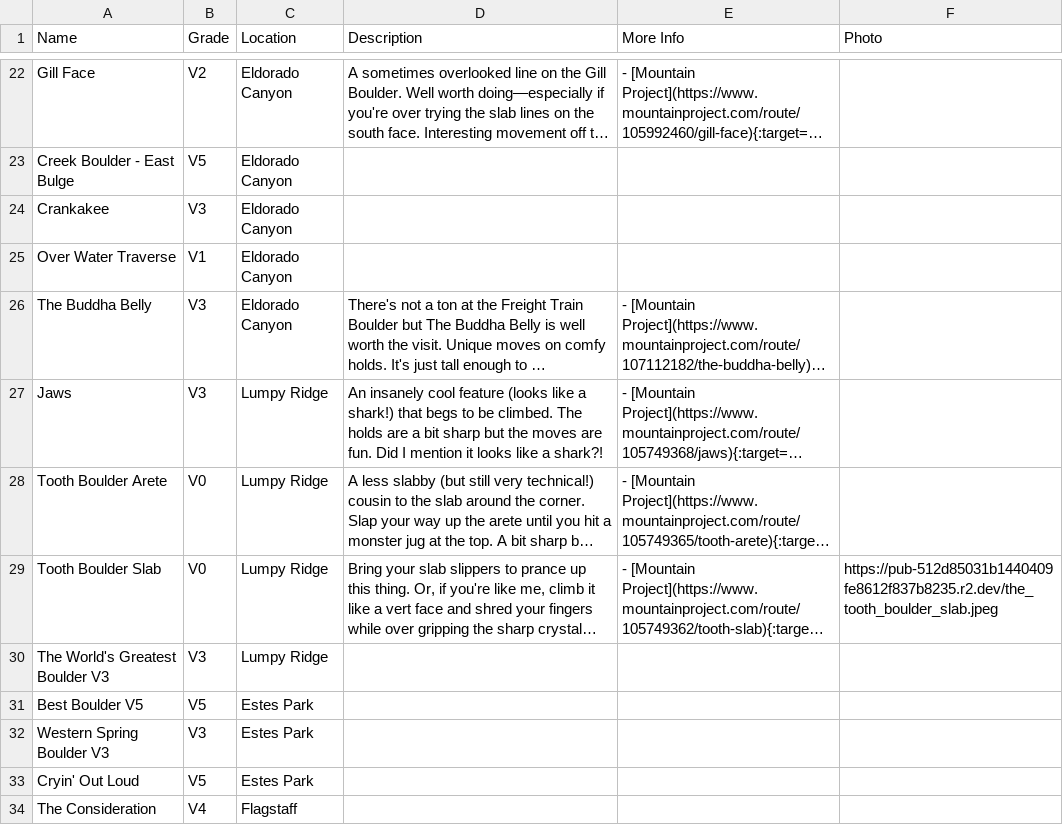
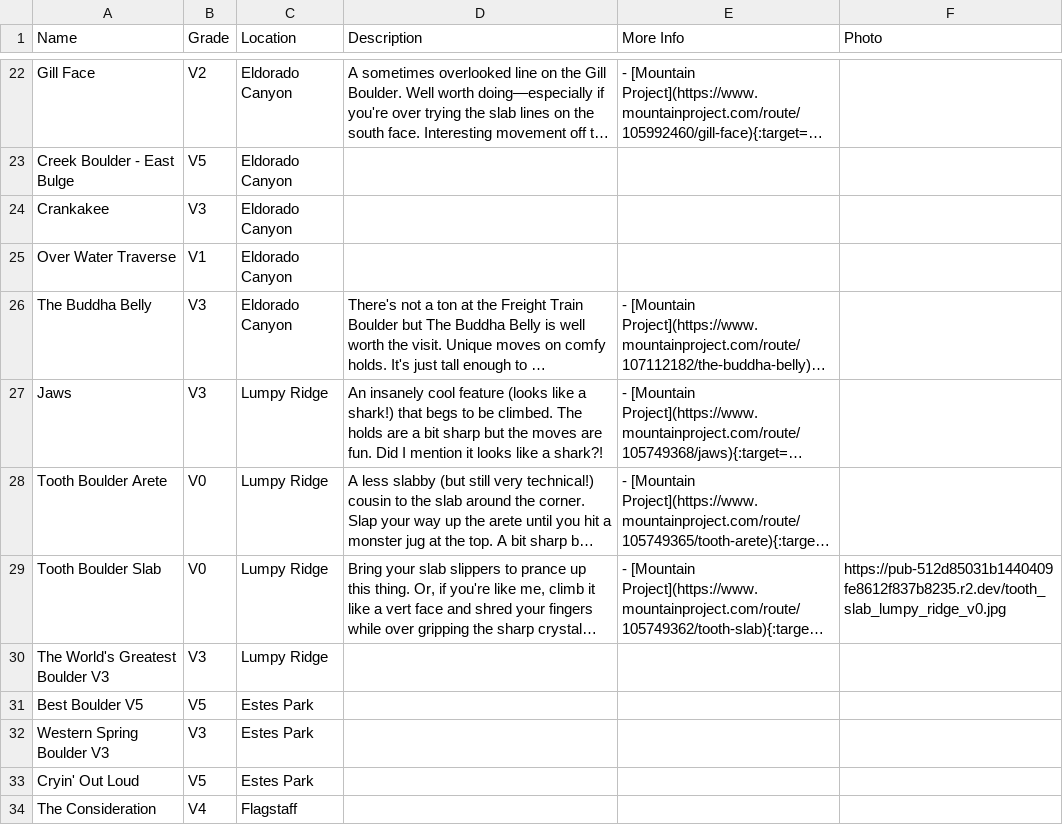
Before and after one commit to Alex-Quinn/front-range-moderates, a CSV file: _app/_data/front_range_moderates.csv, drawn as a sheet; only a part is shown, gaps mark what is left out; long unchanged cells end in …; the diff names each change by its address in the sheet, - before the commit and + after, or states it on an @@ line.

Commit message:
Update photo

```diff
--- a/_app/_data/front_range_moderates.csv
+++ b/_app/_data/front_range_moderates.csv
-F29 (Photo): https://pub-512d85031b1440409fe8612f837b8235.r2.dev/the_tooth_boulder_slab.jpeg
+F29 (Photo): https://pub-512d85031b1440409fe8612f837b8235.r2.dev/tooth_slab_lumpy_ridge_v0.jpg
```
Also changed, not shown: 1 other file.
